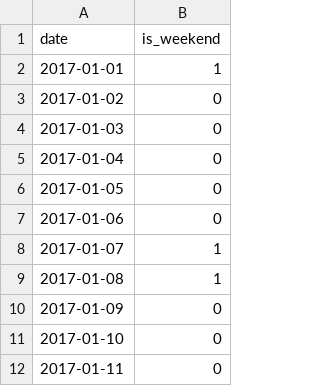
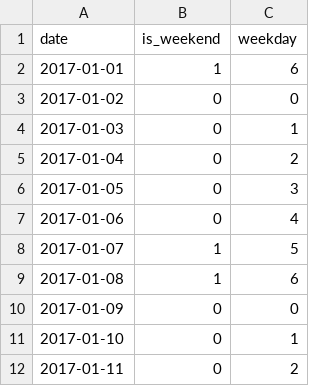
Before and after one commit to xydShawn/kaggle-WTTSF-math-nju, a CSV file: tmp/test_date_class.csv, drawn as a sheet; only a part is shown; the diff names each change by its address in the sheet, - before the commit and + after, or states it on an @@ line.

```diff
--- a/tmp/test_date_class.csv
+++ b/tmp/test_date_class.csv
+column C (weekday), rows 2-12: 6 | 0 | 1 | 2 | 3 | 4 | 5 | 6 | 0 | 1 | 2
```
Also changed, not shown: tmp/train_date_class.csv.
